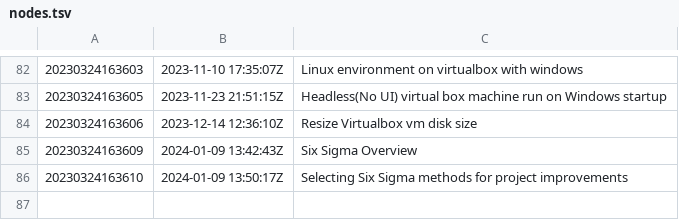
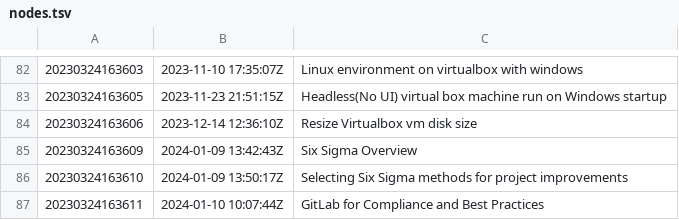
Before and after one commit to AugustasV/zet, a TSV file: dex/nodes.tsv, drawn as a sheet; only a part is shown, gaps mark what is left out.

Commit message:
GitLab for Compliance and Best Practices

```diff
--- a/dex/nodes.tsv
+++ b/dex/nodes.tsv
@@ -86 +86,2 @@
 20230324163610	2024-01-09 13:50:17Z	Selecting Six Sigma methods for project improvements
+20230324163611	2024-01-10 10:07:44Z	GitLab for Compliance and Best Practices
```
Also changed, not shown: 3 other files.
